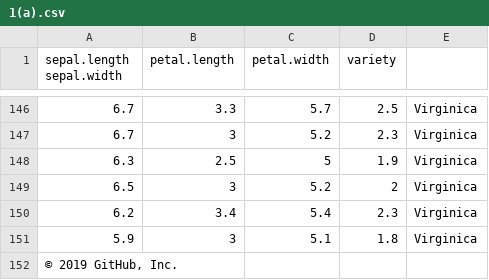
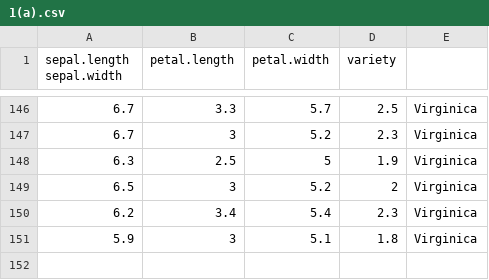
Before and after one commit to madhuri-n/DSR, a CSV file: lab programs/1(a).csv, drawn as a sheet; only a part is shown, gaps mark what is left out.

Commit message:
Update 1(a).csv

```diff
--- a/lab programs/1(a).csv
+++ b/lab programs/1(a).csv
@@ -151,2 +151 @@ sepal.length sepal.width	petal.length	petal.width	variety
 5.9	3	5.1	1.8	Virginica
-© 2019 GitHub, Inc.
```
